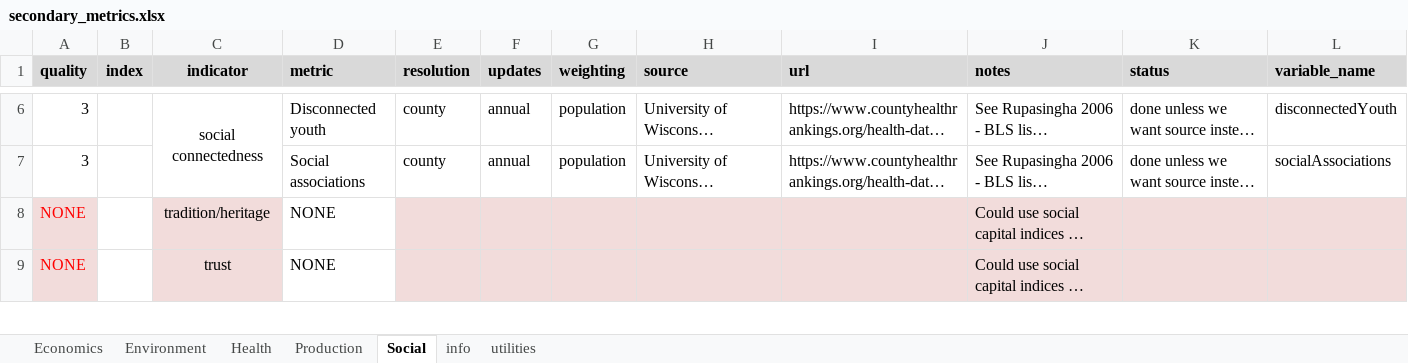
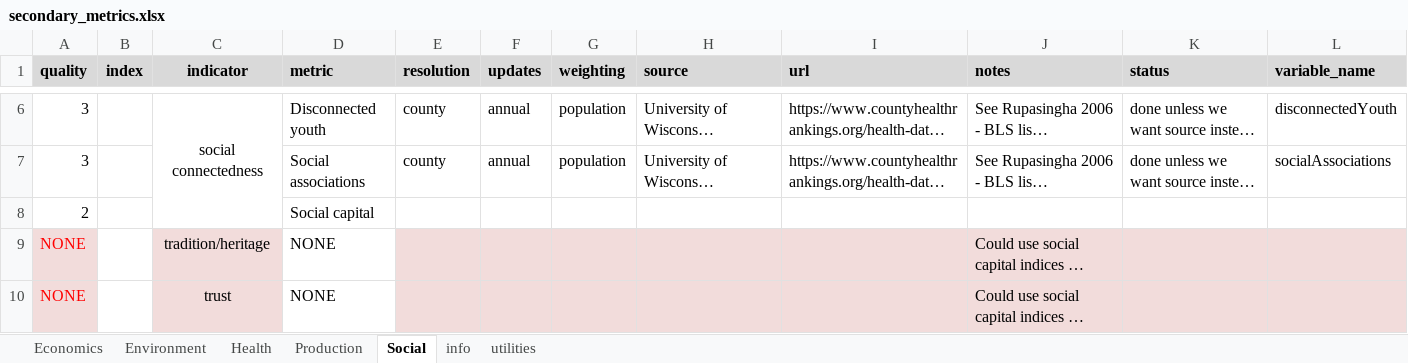
Before and after one commit to Food-Systems-Research-Center/sm-data, an Excel workbook: 2_clean/secondary_metrics.xlsx, sheet Social, drawn as a sheet; only a part is shown, gaps mark what is left out; long unchanged cells end in …; values as stored, in another font and other column widths than the file's, no borders; conditional formats not drawn; the diff names each change by its address in the sheet, - before the commit and + after, or states it on an @@ line.

```diff
--- a/2_clean/secondary_metrics.xlsx (sheet Social)
+++ b/2_clean/secondary_metrics.xlsx (sheet Social)
+row 8: 2 |  |  | Social capital
```
Also changed, not shown: sheet Economics, sheet Environment, sheet Production, sheet Health, 21 other files.
